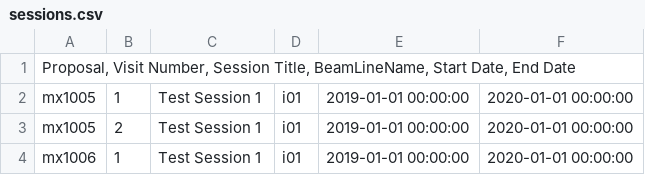
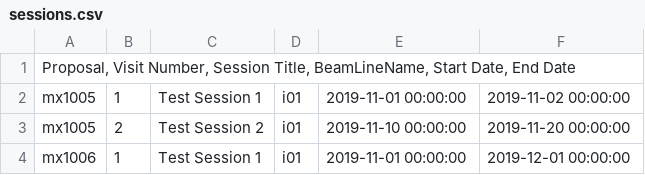
Before and after one commit to drnasmith/jmeter-ispyb, a CSV file: files/sessions.csv, drawn as a sheet.

```diff
--- a/files/sessions.csv
+++ b/files/sessions.csv
@@ -1,4 +1,4 @@
 Proposal, Visit Number, Session Title, BeamLineName, Start Date, End Date
-mx1005;1;Test Session 1;i01;2019-01-01 00:00:00;2020-01-01 00:00:00
-mx1005;2;Test Session 1;i01;2019-01-01 00:00:00;2020-01-01 00:00:00
-mx1006;1;Test Session 1;i01;2019-01-01 00:00:00;2020-01-01 00:00:00
+mx1005;1;Test Session 1;i01;2019-11-01 00:00:00;2019-11-02 00:00:00
+mx1005;2;Test Session 2;i01;2019-11-10 00:00:00;2019-11-20 00:00:00
+mx1006;1;Test Session 1;i01;2019-11-01 00:00:00;2019-12-01 00:00:00
```
Also changed, not shown: 9 other files.
